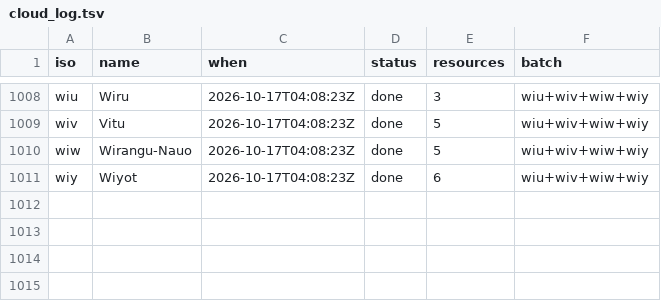
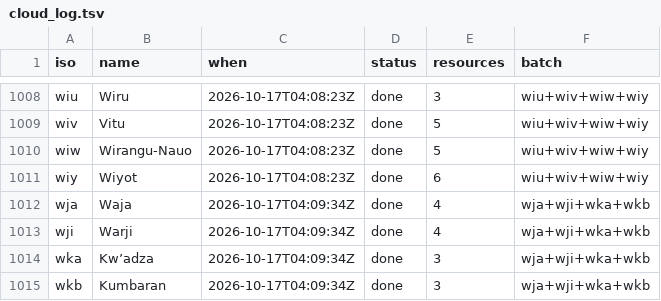
Before and after one commit to kornai/k12, a TSV file: plan/cloud_log.tsv, drawn as a sheet; only a part is shown, gaps mark what is left out.

```diff
--- a/plan/cloud_log.tsv
+++ b/plan/cloud_log.tsv
@@ -1011 +1011,5 @@ wiw	Wirangu-Nauo	2026-10-17T04:08:23Z	done	5	wiu+wiv+wiw+wiy
 wiy	Wiyot	2026-10-17T04:08:23Z	done	6	wiu+wiv+wiw+wiy
+wja	Waja	2026-10-17T04:09:34Z	done	4	wja+wji+wka+wkb
+wji	Warji	2026-10-17T04:09:34Z	done	4	wja+wji+wka+wkb
+wka	Kw’adza	2026-10-17T04:09:34Z	done	3	wja+wji+wka+wkb
+wkb	Kumbaran	2026-10-17T04:09:34Z	done	3	wja+wji+wka+wkb
```
Also changed, not shown: 16 other files.
